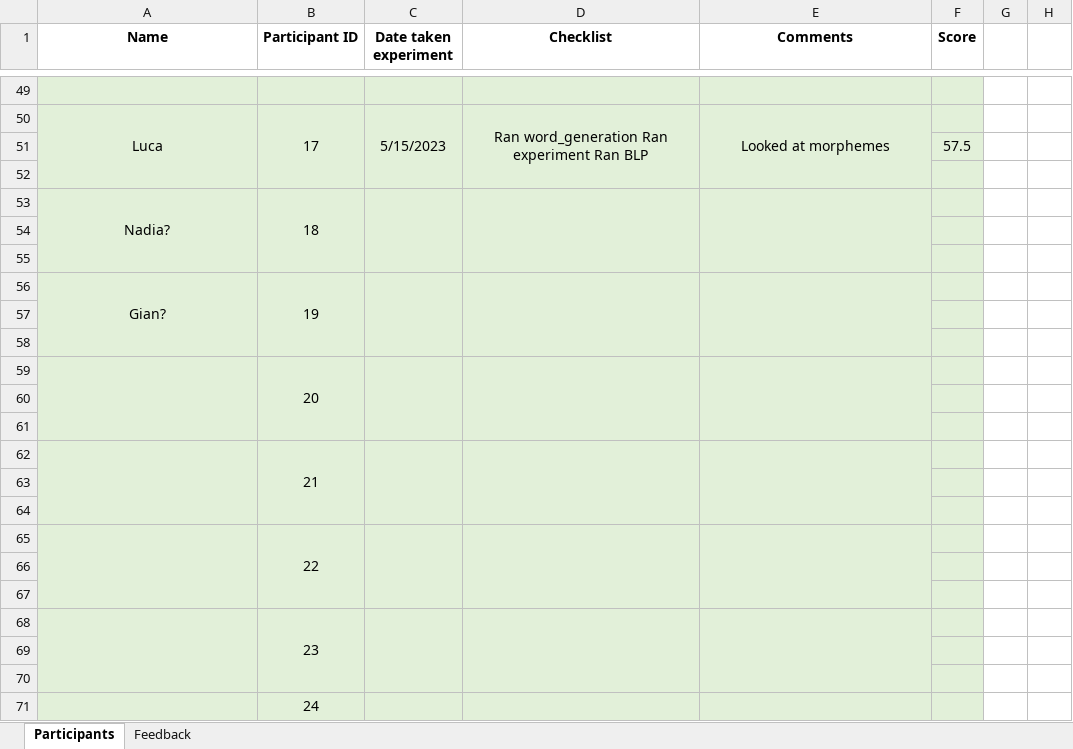
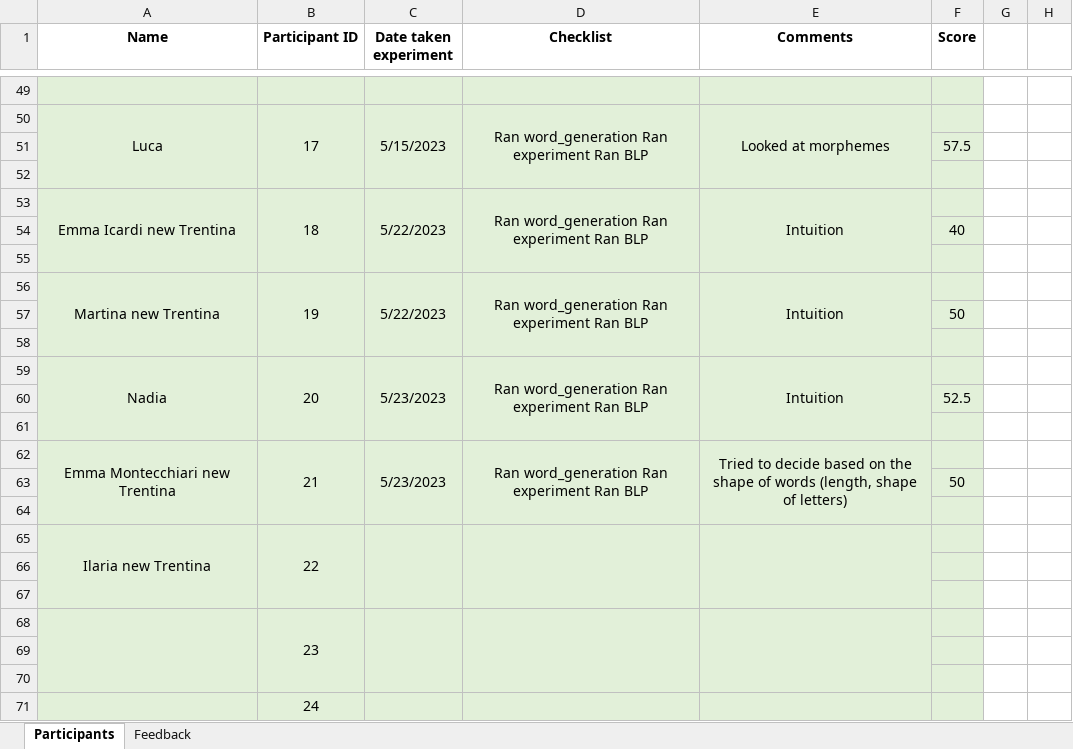
Before and after one commit to aliebeltsissa/affixproject, an Excel workbook: Participants_log.xlsx, sheet Participants, drawn as a sheet; only a part is shown, gaps mark what is left out; values as stored, in another font and other column widths than the file's, no borders; removed rows and columns are numbered as before the commit, all else as after; the diff names each change by its address in the sheet, - before the commit and + after, or states it on an @@ line.

```diff
--- a/Participants_log.xlsx (sheet Participants)
+++ b/Participants_log.xlsx (sheet Participants)
-row 53: Nadia? | 18
+row 53: Emma Icardi new Trentina | 18 | 5/22/2023 | Ran word_generation Ran experiment Ran BLP | Intuition
+row 54:  |  |  |  |  | 40
+row 56: Martina new Trentina | 19 | 5/22/2023 | Ran word_generation Ran experiment Ran BLP | Intuition
+row 57:  |  |  |  |  | 50
-row 56: Gian? | 19
+row 59: Nadia | 20 | 5/23/2023 | Ran word_generation Ran experiment Ran BLP | Intuition
+row 60:  |  |  |  |  | 52.5
+row 62: Emma Montecchiari new Trentina | 21 | 5/23/2023 | Ran word_generation Ran experiment Ran BLP | Tried to decide based on the shape of words (length, shape of letters)
+row 63:  |  |  |  |  | 50
-row 59:  | 20
-row 65: (empty)
+row 65: Ilaria new Trentina | 22
+A65:A67 merged
+B65:B67 merged
+C65:C67 merged
+D65:D67 merged
+E65:E67 merged
-row 61: (empty)
-row 62:  | 21
-row 63: (empty)
-row 64: (empty)
-row 65:  | 22
```
Also changed, not shown: 19 other files.
